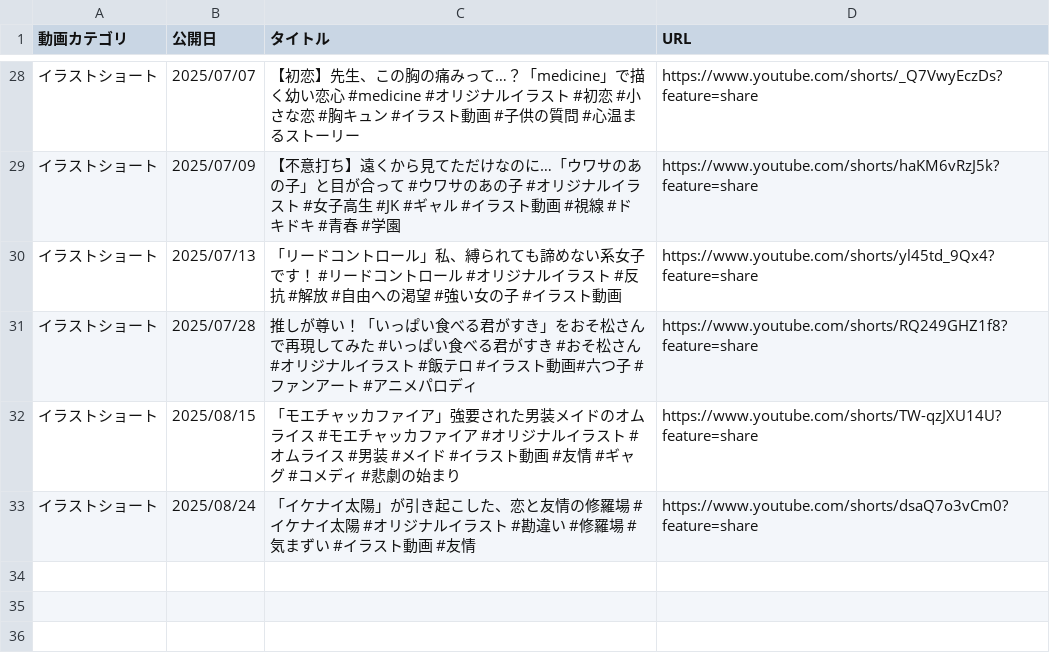
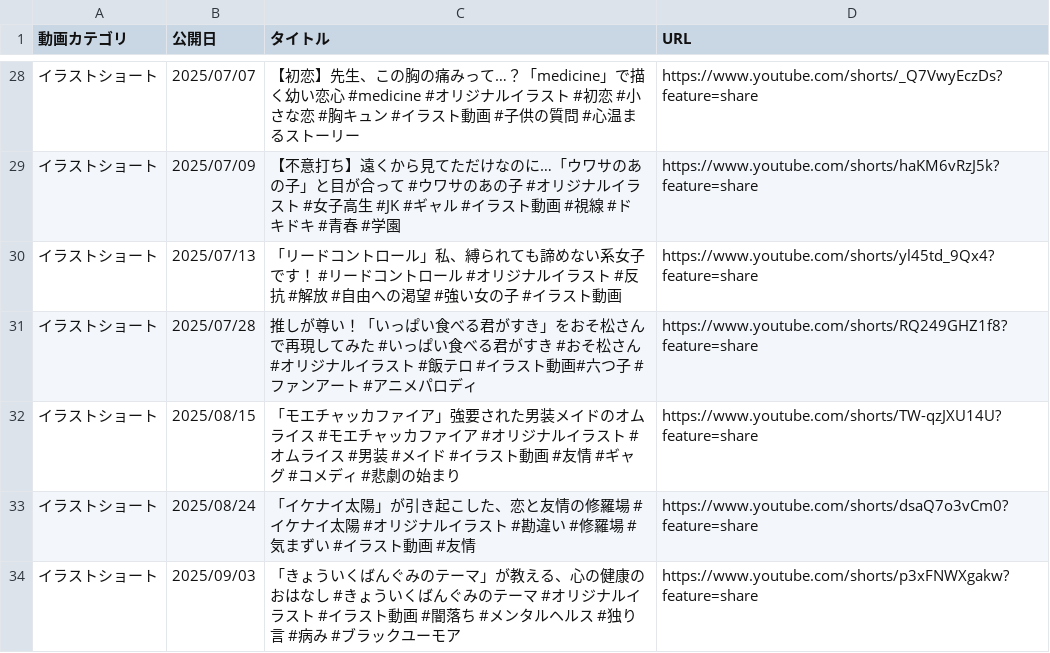
Before and after one commit to iura-sawamiya/portfolio, a CSV file: videos.csv, drawn as a sheet; only a part is shown, gaps mark what is left out.

Commit message:
「きょういくばんぐみのテーマ」が教える、心の健康のおはなしを追加

```diff
--- a/videos.csv
+++ b/videos.csv
@@ -33 +33,2 @@
 イラストショート,2025/08/24,「イケナイ太陽」が引き起こした、恋と友情の修羅場 #イケナイ太陽 #オリジナルイラスト #勘違い #修羅場 #気まずい #イラスト動画 #友情,https://www.youtube.com/shorts/dsaQ7o3vCm0?feature=share
+イラストショート,2025/09/03,「きょういくばんぐみのテーマ」が教える、心の健康のおはなし #きょういくばんぐみのテーマ #オリジナルイラスト #イラスト動画 #闇落ち #メンタルヘルス #独り言 #病み #ブラックユーモア,https://www.youtube.com/shorts/p3xFNWXgakw?feature=share
```
